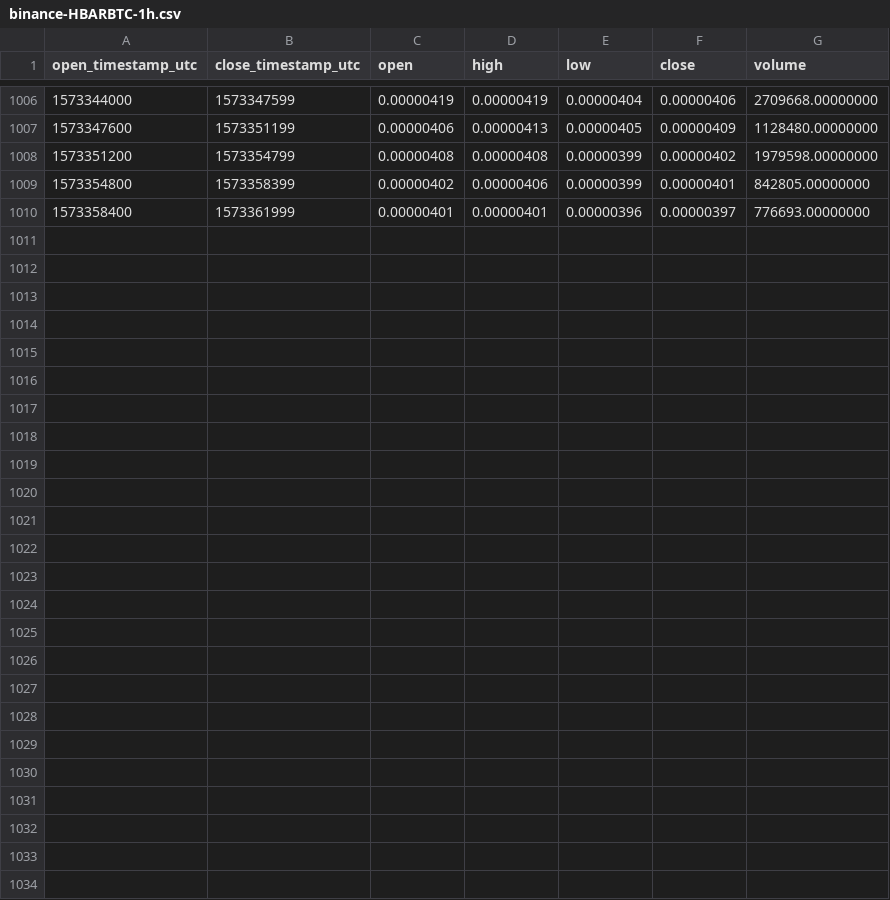
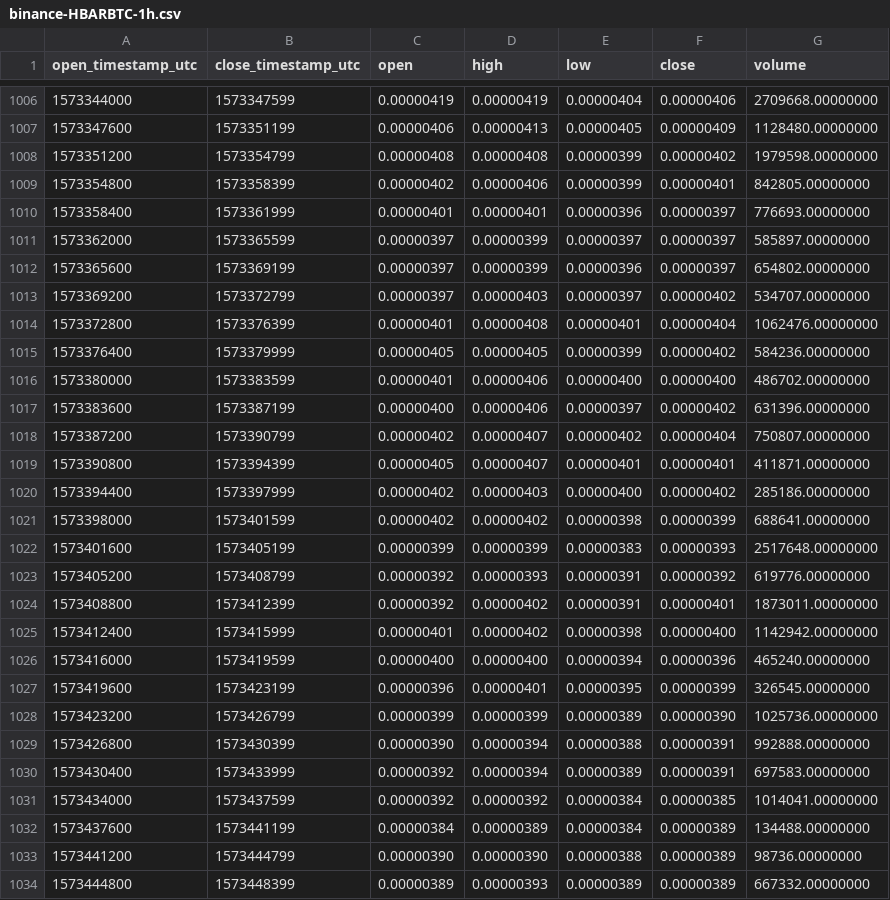
Before and after one commit to cryptobigbro/binance-HBARBTC, a CSV file: binance-HBARBTC-1h.csv, drawn as a sheet; only a part is shown, gaps mark what is left out; the diff names each change by its address in the sheet, - before the commit and + after, or states it on an @@ line.

Commit message:
Update OHLCV data.

```diff
--- a/binance-HBARBTC-1h.csv
+++ b/binance-HBARBTC-1h.csv
+row 1011: 1573362000 | 1573365599 | 0.00000397 | 0.00000399 | 0.00000397 | 0.00000397 | 585897.00000000
+row 1012: 1573365600 | 1573369199 | 0.00000397 | 0.00000399 | 0.00000396 | 0.00000397 | 654802.00000000
+row 1013: 1573369200 | 1573372799 | 0.00000397 | 0.00000403 | 0.00000397 | 0.00000402 | 534707.00000000
+row 1014: 1573372800 | 1573376399 | 0.00000401 | 0.00000408 | 0.00000401 | 0.00000404 | 1062476.00000000
+row 1015: 1573376400 | 1573379999 | 0.00000405 | 0.00000405 | 0.00000399 | 0.00000402 | 584236.00000000
+row 1016: 1573380000 | 1573383599 | 0.00000401 | 0.00000406 | 0.00000400 | 0.00000400 | 486702.00000000
+row 1017: 1573383600 | 1573387199 | 0.00000400 | 0.00000406 | 0.00000397 | 0.00000402 | 631396.00000000
+row 1018: 1573387200 | 1573390799 | 0.00000402 | 0.00000407 | 0.00000402 | 0.00000404 | 750807.00000000
+row 1019: 1573390800 | 1573394399 | 0.00000405 | 0.00000407 | 0.00000401 | 0.00000401 | 411871.00000000
+row 1020: 1573394400 | 1573397999 | 0.00000402 | 0.00000403 | 0.00000400 | 0.00000402 | 285186.00000000
+row 1021: 1573398000 | 1573401599 | 0.00000402 | 0.00000402 | 0.00000398 | 0.00000399 | 688641.00000000
+row 1022: 1573401600 | 1573405199 | 0.00000399 | 0.00000399 | 0.00000383 | 0.00000393 | 2517648.00000000
+row 1023: 1573405200 | 1573408799 | 0.00000392 | 0.00000393 | 0.00000391 | 0.00000392 | 619776.00000000
+row 1024: 1573408800 | 1573412399 | 0.00000392 | 0.00000402 | 0.00000391 | 0.00000401 | 1873011.00000000
+row 1025: 1573412400 | 1573415999 | 0.00000401 | 0.00000402 | 0.00000398 | 0.00000400 | 1142942.00000000
+row 1026: 1573416000 | 1573419599 | 0.00000400 | 0.00000400 | 0.00000394 | 0.00000396 | 465240.00000000
+row 1027: 1573419600 | 1573423199 | 0.00000396 | 0.00000401 | 0.00000395 | 0.00000399 | 326545.00000000
+row 1028: 1573423200 | 1573426799 | 0.00000399 | 0.00000399 | 0.00000389 | 0.00000390 | 1025736.00000000
+row 1029: 1573426800 | 1573430399 | 0.00000390 | 0.00000394 | 0.00000388 | 0.00000391 | 992888.00000000
+row 1030: 1573430400 | 1573433999 | 0.00000392 | 0.00000394 | 0.00000389 | 0.00000391 | 697583.00000000
+row 1031: 1573434000 | 1573437599 | 0.00000392 | 0.00000392 | 0.00000384 | 0.00000385 | 1014041.00000000
+row 1032: 1573437600 | 1573441199 | 0.00000384 | 0.00000389 | 0.00000384 | 0.00000389 | 134488.00000000
+row 1033: 1573441200 | 1573444799 | 0.00000390 | 0.00000390 | 0.00000388 | 0.00000389 | 98736.00000000
+row 1034: 1573444800 | 1573448399 | 0.00000389 | 0.00000393 | 0.00000389 | 0.00000389 | 667332.00000000
```
Also changed, not shown: binance-HBARBTC-1d.csv.
